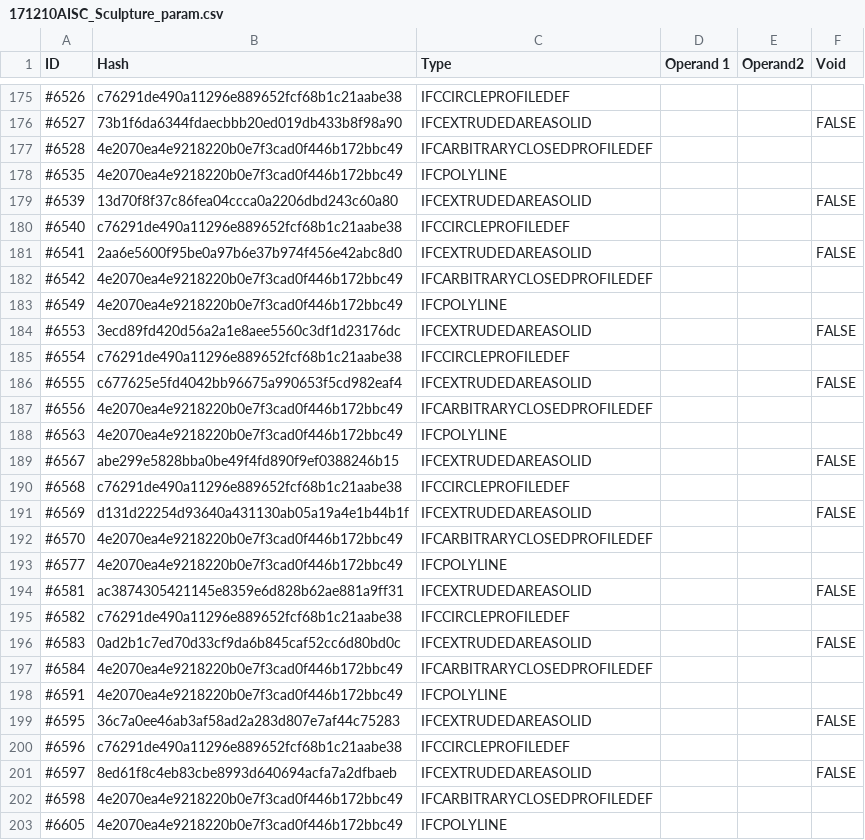
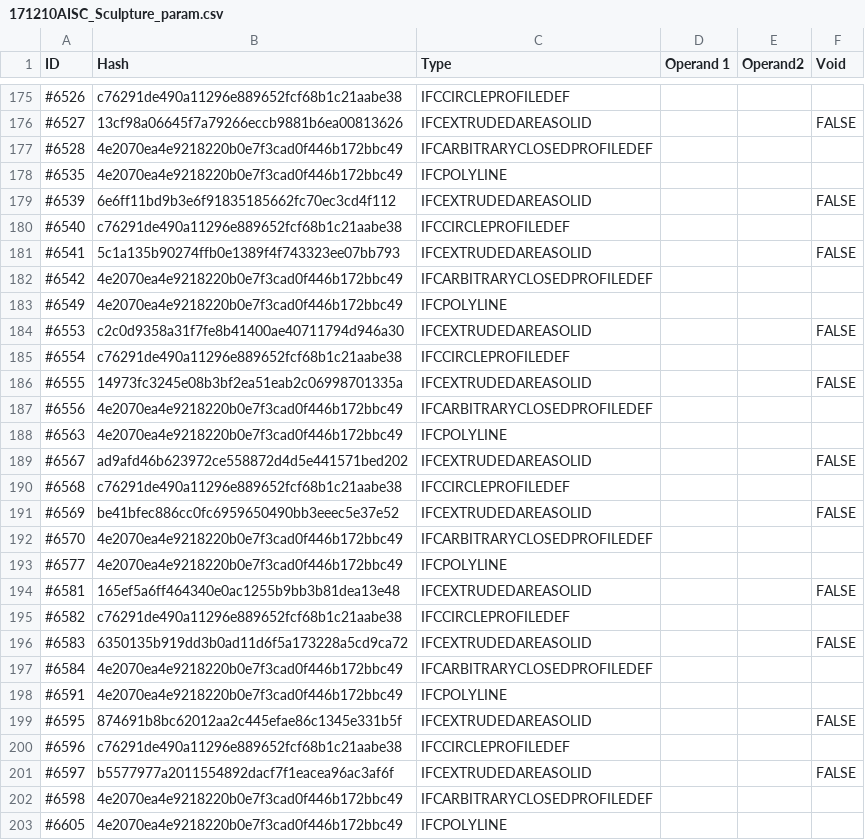
Before and after one commit to pablo-mayrgundter/conway-old, a CSV file: regression/test_models/171210AISC_Sculpture_param.csv, drawn as a sheet; only a part is shown, gaps mark what is left out; the diff covers the shown part only.

```diff
--- a/regression/test_models/171210AISC_Sculpture_param.csv
+++ b/regression/test_models/171210AISC_Sculpture_param.csv
@@ -175,28 +175,28 @@ ID,Hash,Type,Operand 1,Operand2,Void
 #6526,c76291de490a11296e889652fcf68b1c21aabe38,IFCCIRCLEPROFILEDEF,,,
-#6527,73b1f6da6344fdaecbbb20ed019db433b8f98a90,IFCEXTRUDEDAREASOLID,,,FALSE
+#6527,13cf98a06645f7a79266eccb9881b6ea00813626,IFCEXTRUDEDAREASOLID,,,FALSE
 #6528,4e2070ea4e9218220b0e7f3cad0f446b172bbc49,IFCARBITRARYCLOSEDPROFILEDEF,,,
 #6535,4e2070ea4e9218220b0e7f3cad0f446b172bbc49,IFCPOLYLINE,,,
-#6539,13d70f8f37c86fea04ccca0a2206dbd243c60a80,IFCEXTRUDEDAREASOLID,,,FALSE
+#6539,6e6ff11bd9b3e6f91835185662fc70ec3cd4f112,IFCEXTRUDEDAREASOLID,,,FALSE
 #6540,c76291de490a11296e889652fcf68b1c21aabe38,IFCCIRCLEPROFILEDEF,,,
-#6541,2aa6e5600f95be0a97b6e37b974f456e42abc8d0,IFCEXTRUDEDAREASOLID,,,FALSE
+#6541,5c1a135b90274ffb0e1389f4f743323ee07bb793,IFCEXTRUDEDAREASOLID,,,FALSE
 #6542,4e2070ea4e9218220b0e7f3cad0f446b172bbc49,IFCARBITRARYCLOSEDPROFILEDEF,,,
 #6549,4e2070ea4e9218220b0e7f3cad0f446b172bbc49,IFCPOLYLINE,,,
-#6553,3ecd89fd420d56a2a1e8aee5560c3df1d23176dc,IFCEXTRUDEDAREASOLID,,,FALSE
+#6553,c2c0d9358a31f7fe8b41400ae40711794d946a30,IFCEXTRUDEDAREASOLID,,,FALSE
 #6554,c76291de490a11296e889652fcf68b1c21aabe38,IFCCIRCLEPROFILEDEF,,,
-#6555,c677625e5fd4042bb96675a990653f5cd982eaf4,IFCEXTRUDEDAREASOLID,,,FALSE
+#6555,14973fc3245e08b3bf2ea51eab2c06998701335a,IFCEXTRUDEDAREASOLID,,,FALSE
 #6556,4e2070ea4e9218220b0e7f3cad0f446b172bbc49,IFCARBITRARYCLOSEDPROFILEDEF,,,
 #6563,4e2070ea4e9218220b0e7f3cad0f446b172bbc49,IFCPOLYLINE,,,
-#6567,abe299e5828bba0be49f4fd890f9ef0388246b15,IFCEXTRUDEDAREASOLID,,,FALSE
+#6567,ad9afd46b623972ce558872d4d5e441571bed202,IFCEXTRUDEDAREASOLID,,,FALSE
 #6568,c76291de490a11296e889652fcf68b1c21aabe38,IFCCIRCLEPROFILEDEF,,,
-#6569,d131d22254d93640a431130ab05a19a4e1b44b1f,IFCEXTRUDEDAREASOLID,,,FALSE
+#6569,be41bfec886cc0fc6959650490bb3eeec5e37e52,IFCEXTRUDEDAREASOLID,,,FALSE
 #6570,4e2070ea4e9218220b0e7f3cad0f446b172bbc49,IFCARBITRARYCLOSEDPROFILEDEF,,,
 #6577,4e2070ea4e9218220b0e7f3cad0f446b172bbc49,IFCPOLYLINE,,,
-#6581,ac3874305421145e8359e6d828b62ae881a9ff31,IFCEXTRUDEDAREASOLID,,,FALSE
+#6581,165ef5a6ff464340e0ac1255b9bb3b81dea13e48,IFCEXTRUDEDAREASOLID,,,FALSE
 #6582,c76291de490a11296e889652fcf68b1c21aabe38,IFCCIRCLEPROFILEDEF,,,
-#6583,0ad2b1c7ed70d33cf9da6b845caf52cc6d80bd0c,IFCEXTRUDEDAREASOLID,,,FALSE
+#6583,6350135b919dd3b0ad11d6f5a173228a5cd9ca72,IFCEXTRUDEDAREASOLID,,,FALSE
 #6584,4e2070ea4e9218220b0e7f3cad0f446b172bbc49,IFCARBITRARYCLOSEDPROFILEDEF,,,
 #6591,4e2070ea4e9218220b0e7f3cad0f446b172bbc49,IFCPOLYLINE,,,
-#6595,36c7a0ee46ab3af58ad2a283d807e7af44c75283,IFCEXTRUDEDAREASOLID,,,FALSE
+#6595,874691b8bc62012aa2c445efae86c1345e331b5f,IFCEXTRUDEDAREASOLID,,,FALSE
 #6596,c76291de490a11296e889652fcf68b1c21aabe38,IFCCIRCLEPROFILEDEF,,,
-#6597,8ed61f8c4eb83cbe8993d640694acfa7a2dfbaeb,IFCEXTRUDEDAREASOLID,,,FALSE
+#6597,b5577977a2011554892dacf7f1eacea96ac3af6f,IFCEXTRUDEDAREASOLID,,,FALSE
 #6598,4e2070ea4e9218220b0e7f3cad0f446b172bbc49,IFCARBITRARYCLOSEDPROFILEDEF,,,
```
Also changed, not shown: 131 edited cells elsewhere in this file, regression/test_models/AC20-FZK-Haus.csv, regression/test_models/C20-Institute-Var-2.csv, 35 other files.
